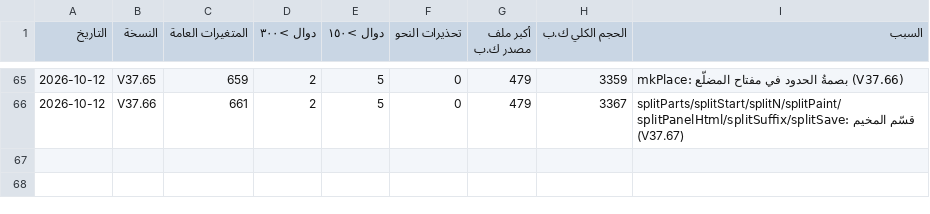
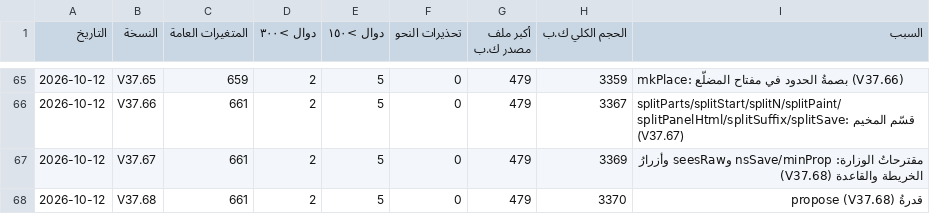
Before and after one commit to mhmdsfwt371/Project-survey, a CSV file: docs/health-history.csv, drawn as a sheet; only a part is shown, gaps mark what is left out; the diff names each change by its address in the sheet, - before the commit and + after, or states it on an @@ line.

Commit message:
V37.68 — الوزارةُ على الخريطة: كلُّ النقاط والفلاتر، وتقترح نقاطًا («نقطة هنا» و«موقع غير مسجّل») تدخل «مقترحةً من الوزارة» يعتمدها المهندس — بقدرةٍ صريحةٍ «propose» وقاعدةِ سحابةٍ تسمح بالإنشاء المقترح وحده (قرارُ المالك)
Release: hotfix

```diff
--- a/docs/health-history.csv
+++ b/docs/health-history.csv
+row 67: 2026-10-12 | V37.67 | 661 | 2 | 5 | 0 | 479 | 3369 | مقترحاتُ الوزارة: nsSave/minProp وseesRaw وأزرارُ الخريطة والقاعدة (V37.68)
+row 68: 2026-10-12 | V37.68 | 661 | 2 | 5 | 0 | 479 | 3370 | قدرةُ propose (V37.68)
```
Also changed, not shown: 35 other files.
